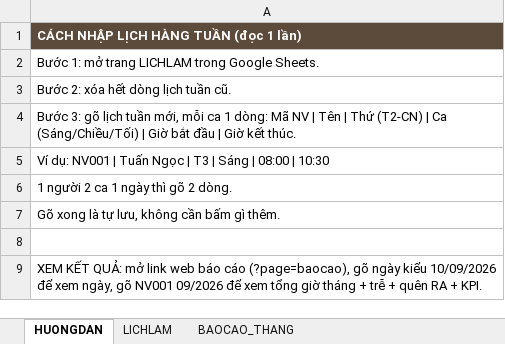
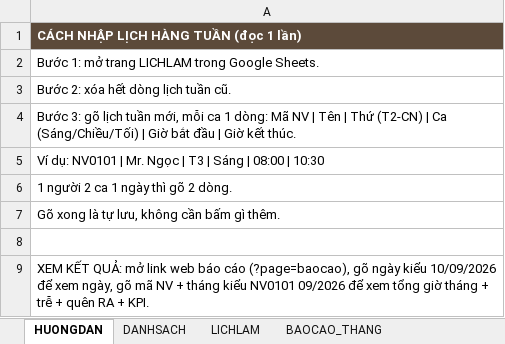
Before and after one commit to Aliuliu001/cham_cong_in-out_joy, an Excel workbook: File_VanPhong_NhapLich_XemCong.xlsx, sheet HUONGDAN, drawn as a sheet; values as stored, in another font and other column widths than the file's, no borders; the diff names each change by its address in the sheet, - before the commit and + after, or states it on an @@ line.

```diff
--- a/File_VanPhong_NhapLich_XemCong.xlsx (sheet HUONGDAN)
+++ b/File_VanPhong_NhapLich_XemCong.xlsx (sheet HUONGDAN)
+sheet tab: DANHSACH
-A5: Ví dụ: NV001 | Tuấn Ngọc |…
+A5: Ví dụ: NV0101 | Mr. Ngọc |…
-A9: …ngày, gõ NV001 09/2026 để…
+A9: …ngày, gõ mã NV + tháng kiểu NV0101 09/2026 để…
```
Also changed, not shown: sheet BAOCAO_THANG, sheet LICHLAM, 3 other files.
